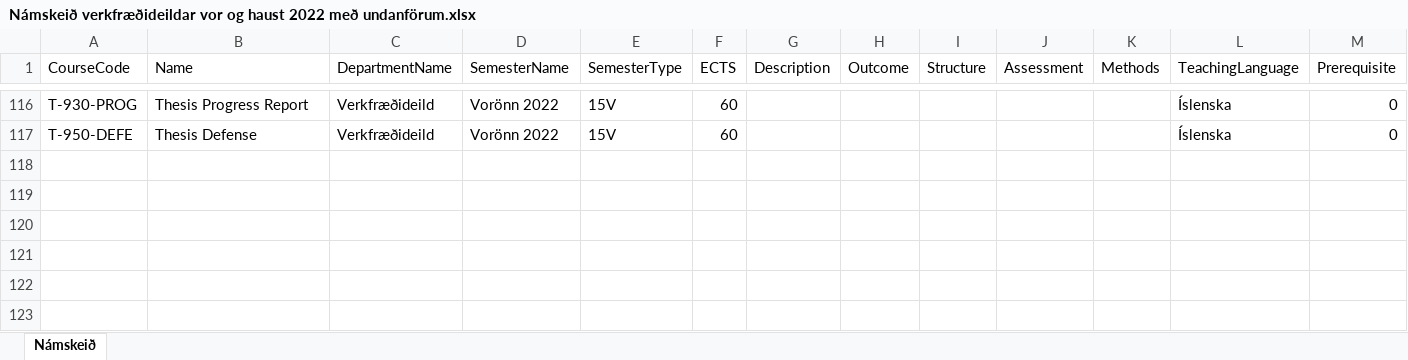
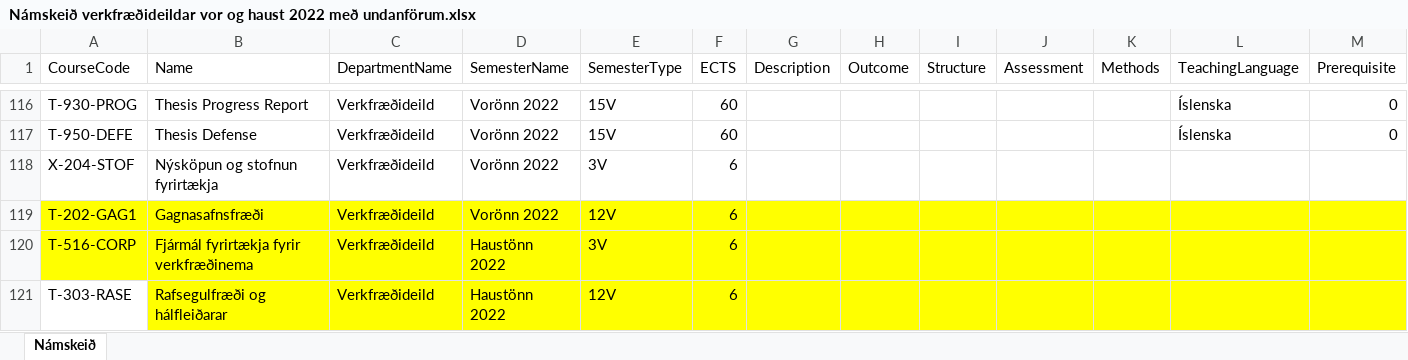
Before and after one commit to karisteinn99/LIKX2, an Excel workbook: ZZZ_extra-stuff/Námskeið verkfræðideildar vor og haust 2022 með undanförum.xlsx, sheet Námskeið, drawn as a sheet; only a part is shown, gaps mark what is left out; values as stored, in another font and other column widths than the file's, no borders; table styles not drawn; the diff names each change by its address in the sheet, - before the commit and + after, or states it on an @@ line.

```diff
--- a/ZZZ_extra-stuff/Námskeið verkfræðideildar vor og haust 2022 með undanförum.xlsx (sheet Námskeið)
+++ b/ZZZ_extra-stuff/Námskeið verkfræðideildar vor og haust 2022 með undanförum.xlsx (sheet Námskeið)
+row 118: X-204-STOF | Nýsköpun og stofnun fyrirtækja | Verkfræðideild | Vorönn 2022 | 3V | 6
+row 119: T-202-GAG1 | Gagnasafnsfræði | Verkfræðideild | Vorönn 2022 | 12V | 6
+row 120: T-516-CORP | Fjármál fyrirtækja fyrir verkfræðinema | Verkfræðideild | Haustönn 2022 | 3V | 6
+row 121: T-303-RASE | Rafsegulfræði og hálfleiðarar | Verkfræðideild | Haustönn 2022 | 12V | 6
```
Also changed, not shown: ZZZ_extra-stuff/HeadReq.xlsx, 3 other files.
